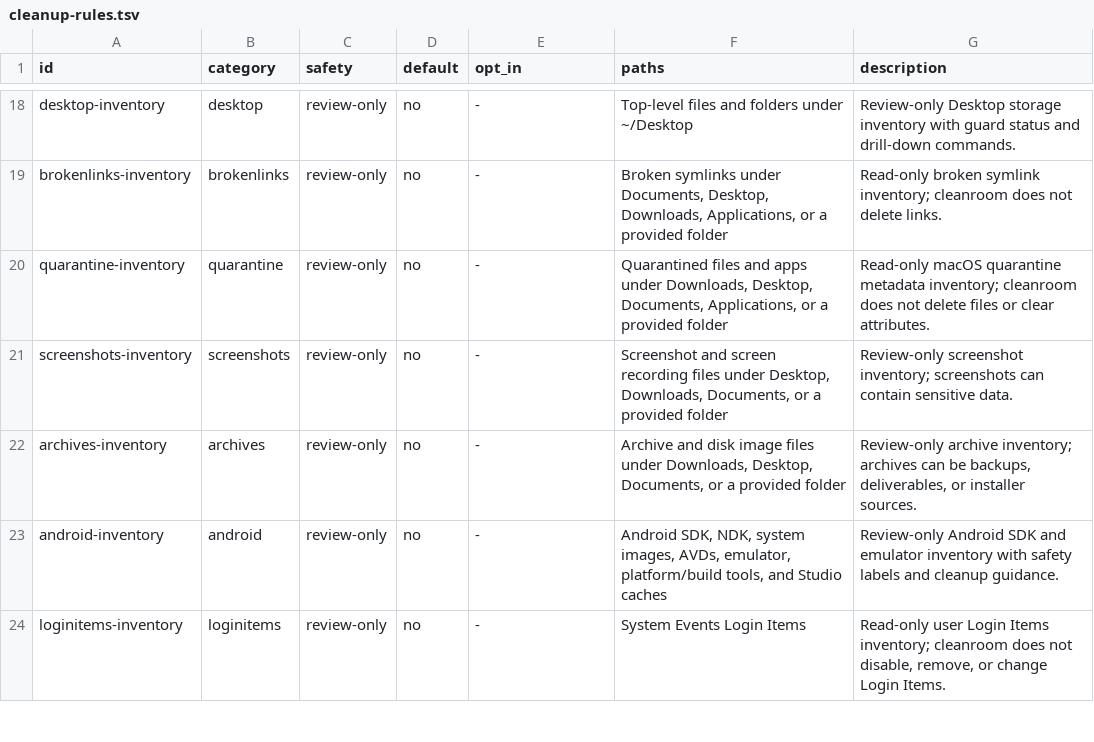
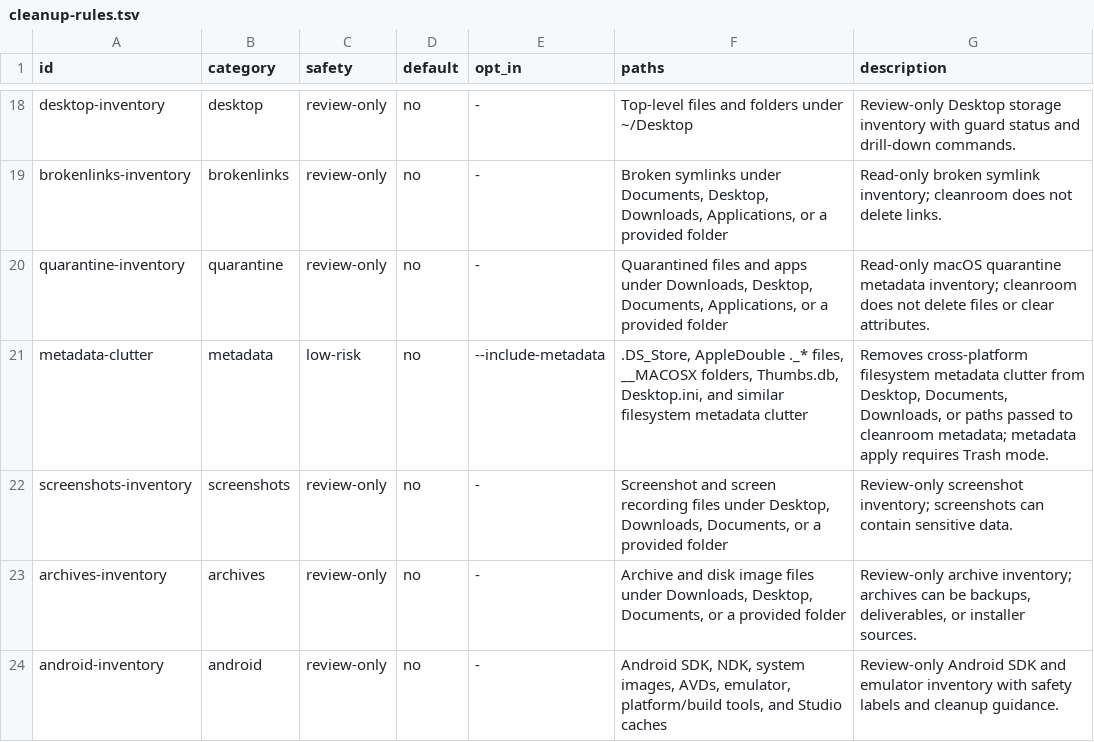
Before and after one commit to vivekjm/cleanroom-mac, a TSV file: data/cleanup-rules.tsv, drawn as a sheet; only a part is shown, gaps mark what is left out; the shorter side is filled out with more unchanged rows; the diff names each change by its address in the sheet, - before the commit and + after, or states it on an @@ line.

Commit message:
Add metadata clutter cleanup

```diff
--- a/data/cleanup-rules.tsv
+++ b/data/cleanup-rules.tsv
+row 21: metadata-clutter | metadata | low-risk | no | --include-metadata | .DS_Store, AppleDouble ._* files, __MACOSX folders, Thumbs.db, Desktop.ini, and similar filesystem metadata clutter | Removes cross-platform filesystem metadata clutter from Desktop, Documents, Downloads, or paths passed to cleanroom metadata; metadata apply requires Trash mode.
```
Also changed, not shown: 10 other files.
